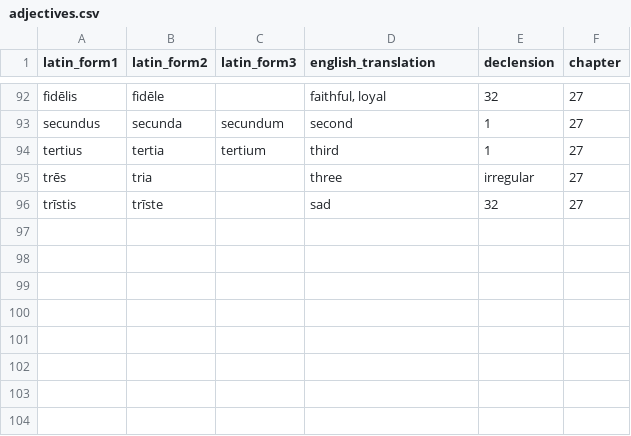
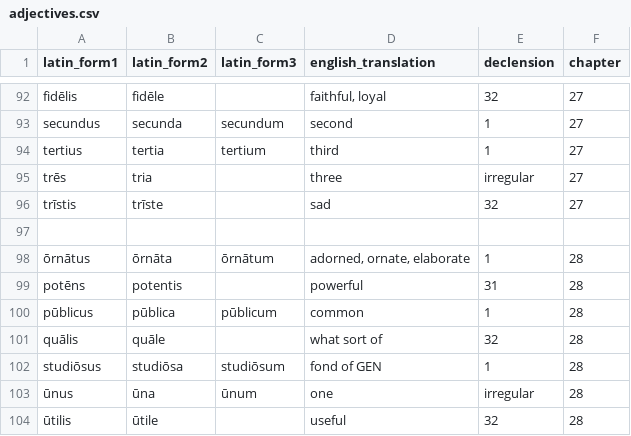
Before and after one commit to liujip0/latin-vocab, a CSV file: app/vocablists/adjectives.csv, drawn as a sheet; only a part is shown, gaps mark what is left out.

```diff
--- a/app/vocablists/adjectives.csv
+++ b/app/vocablists/adjectives.csv
@@ -96 +96,9 @@ trēs,tria,,three,irregular,27
 trīstis,trīste,,sad,32,27
+,,,,,
+ōrnātus,ōrnāta,ōrnātum,"adorned, ornate, elaborate",1,28
+potēns,potentis,,powerful,31,28
+pūblicus,pūblica,pūblicum,common,1,28
+quālis,quāle,,what sort of,32,28
+studiōsus,studiōsa,studiōsum,fond of GEN,1,28
+ūnus,ūna,ūnum,one,irregular,28
+ūtilis,ūtile,,useful,32,28
```
Also changed, not shown: app/vocablists/adverbs.csv, app/vocablists/nouns.csv, 3 other files.
